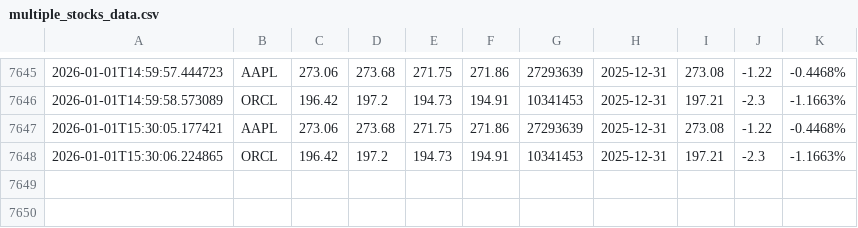
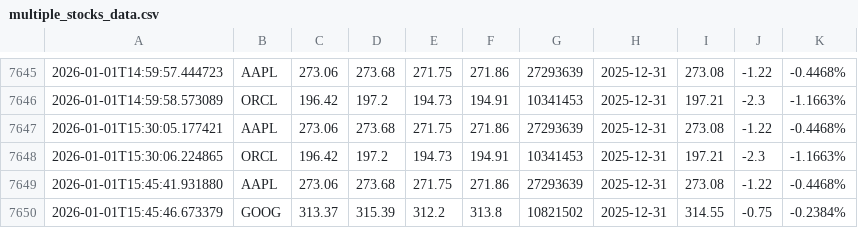
Before and after one commit to naresh-github-2005/Stock-Data-Collector, a CSV file: multiple_stocks_data.csv, drawn as a sheet; only a part is shown, gaps mark what is left out; the diff names each change by its address in the sheet, - before the commit and + after, or states it on an @@ line.

```diff
--- a/multiple_stocks_data.csv
+++ b/multiple_stocks_data.csv
+row 7649: 2026-01-01T15:45:41.931880 | AAPL | 273.06 | 273.68 | 271.75 | 271.86 | 27293639 | 2025-12-31 | 273.08 | -1.22 | -0.4468%
+row 7650: 2026-01-01T15:45:46.673379 | GOOG | 313.37 | 315.39 | 312.2 | 313.8 | 10821502 | 2025-12-31 | 314.55 | -0.75 | -0.2384%
```
